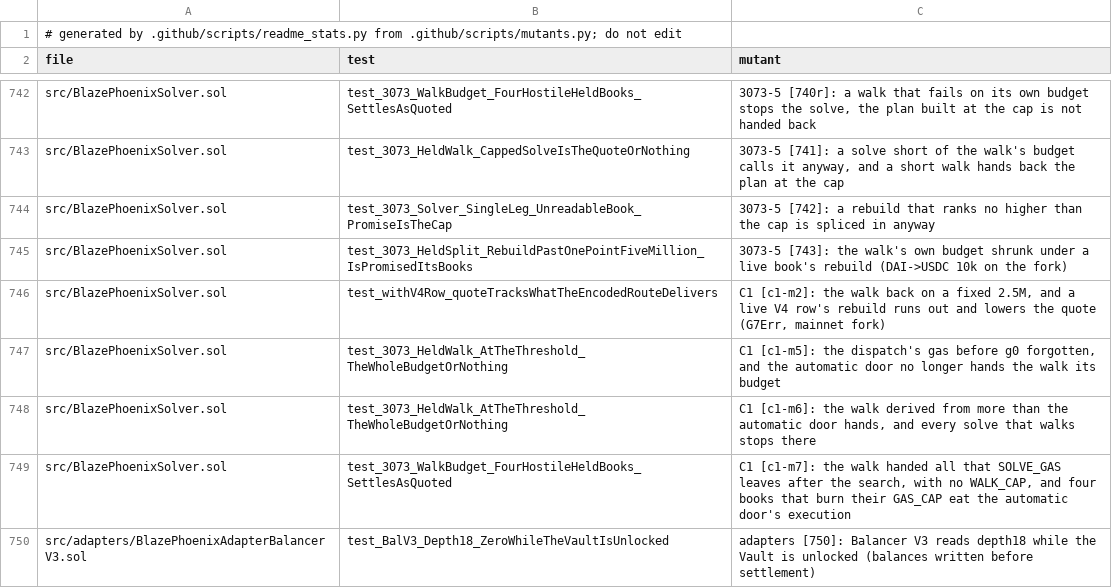
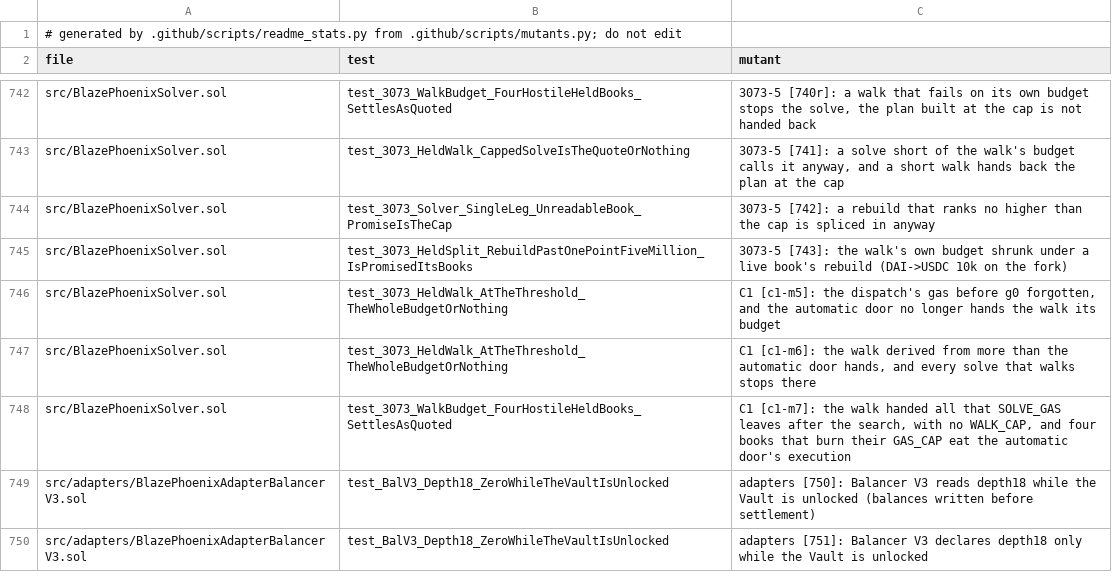
Before and after one commit to blazephoenixxyz-crypto/Blaze-Phoenix-Dex, a TSV file: docs/assurance/mutants.tsv, drawn as a sheet; only a part is shown, gaps mark what is left out; the shorter side is filled out with more unchanged rows.

```diff
--- a/docs/assurance/mutants.tsv
+++ b/docs/assurance/mutants.tsv
@@ -745,3 +745,2 @@ src/BlazePhoenixSolver.sol	test_3073_Solver_SingleLeg_UnreadableBook_PromiseIsTh
 src/BlazePhoenixSolver.sol	test_3073_HeldSplit_RebuildPastOnePointFiveMillion_IsPromisedItsBooks	3073-5 [743]: the walk's own budget shrunk under a live book's rebuild (DAI->USDC 10k on the fork)
-src/BlazePhoenixSolver.sol	test_withV4Row_quoteTracksWhatTheEncodedRouteDelivers	C1 [c1-m2]: the walk back on a fixed 2.5M, and a live V4 row's rebuild runs out and lowers the quote (G7Err, mainnet fork)
 src/BlazePhoenixSolver.sol	test_3073_HeldWalk_AtTheThreshold_TheWholeBudgetOrNothing	C1 [c1-m5]: the dispatch's gas before g0 forgotten, and the automatic door no longer hands the walk its budget
```
Also changed, not shown: 5 other files.
